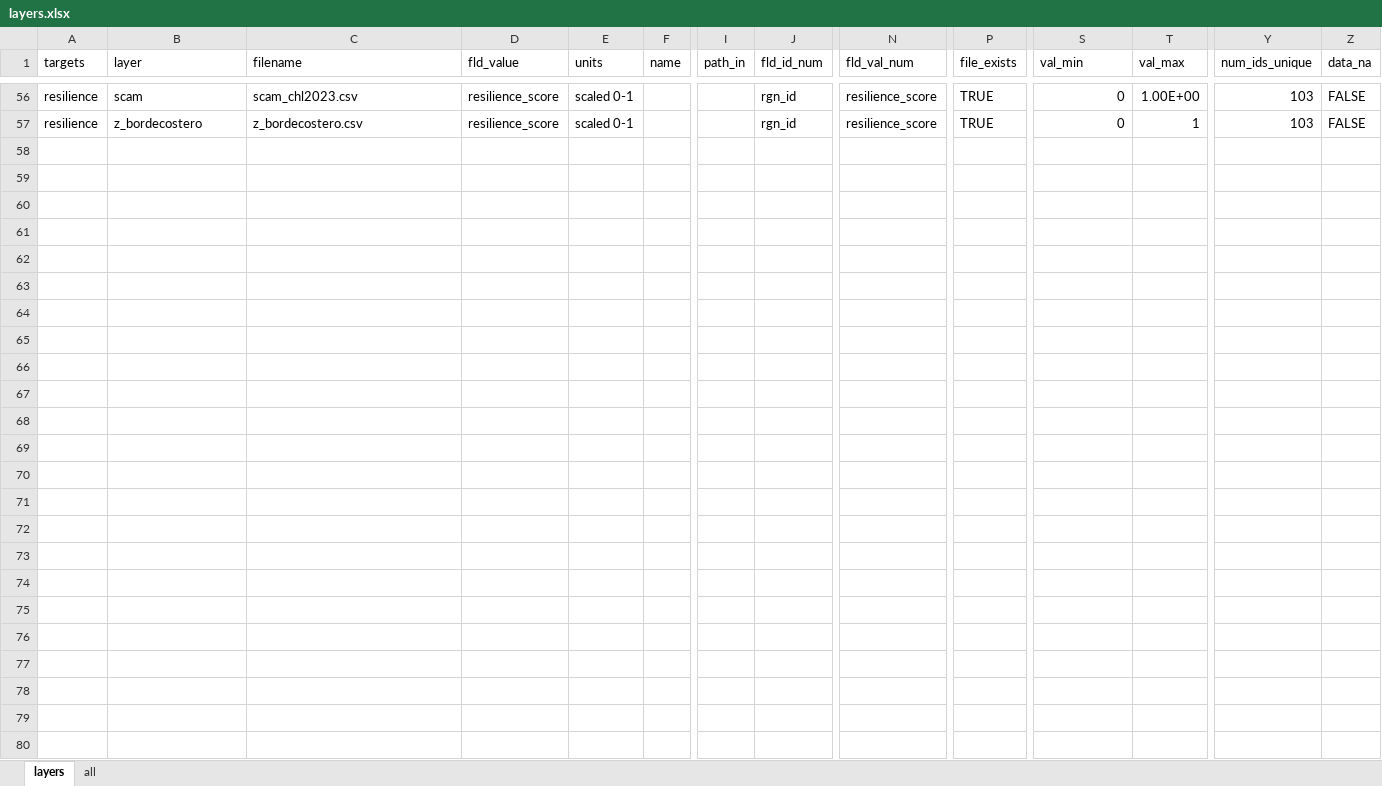
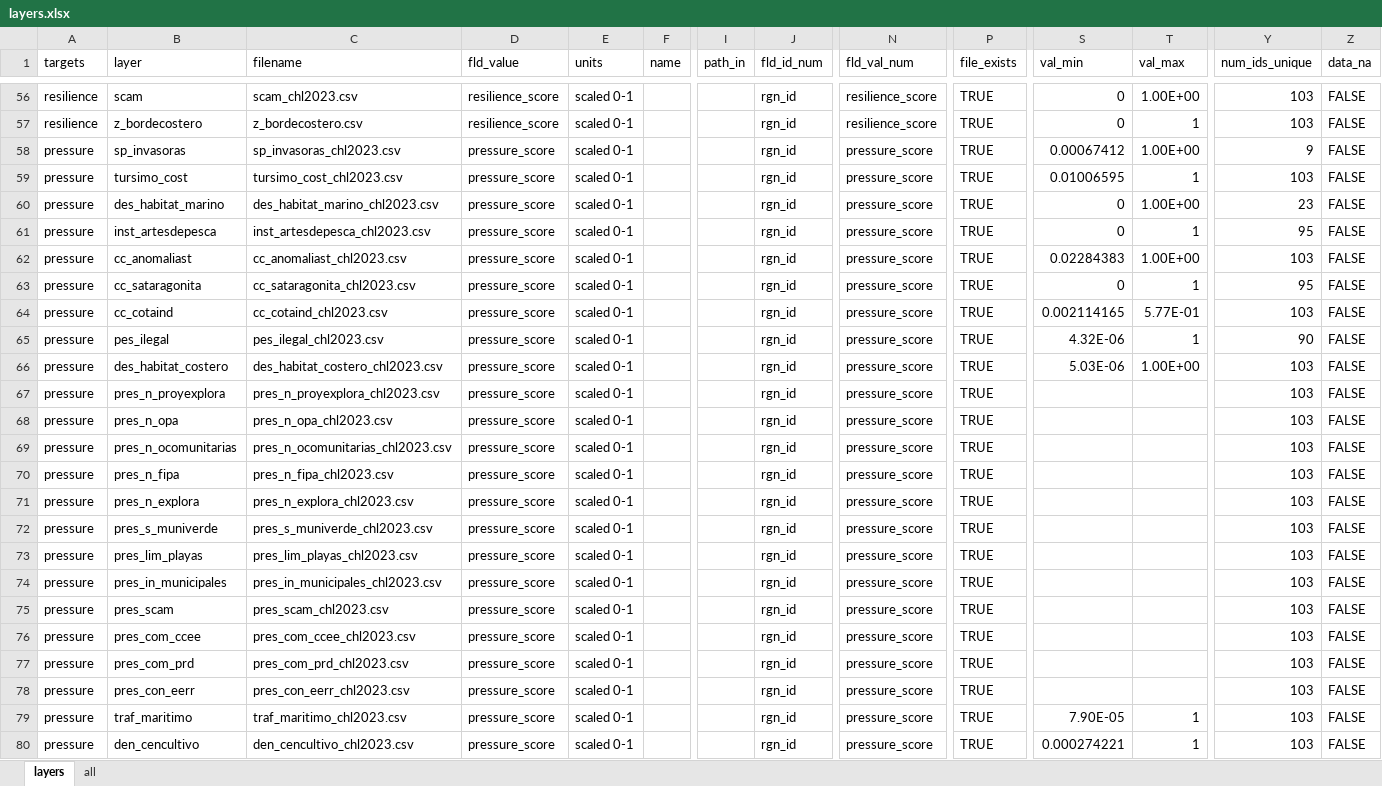
Before and after one commit to idsochile/chl, an Excel workbook: comunas/layers.xlsx, sheet layers, drawn as a sheet; only a part is shown, gaps mark what is left out; values as stored, in another font and other column widths than the file's, no borders; rows hold the shown columns only; the diff covers the shown part only; the diff names each change by its address in the sheet, - before the commit and + after, or states it on an @@ line.

```diff
--- a/comunas/layers.xlsx (sheet layers)
+++ b/comunas/layers.xlsx (sheet layers)
+row 58: pressure | sp_invasoras | sp_invasoras_chl2023.csv | pressure_score | scaled 0-1 |  |  | rgn_id | pressure_score | TRUE | 0.00067412 | 1.00E+00 | 9 | FALSE
+row 59: pressure | tursimo_cost | tursimo_cost_chl2023.csv | pressure_score | scaled 0-1 |  |  | rgn_id | pressure_score | TRUE | 0.01006595 | 1 | 103 | FALSE
+row 60: pressure | des_habitat_marino | des_habitat_marino_chl2023.csv | pressure_score | scaled 0-1 |  |  | rgn_id | pressure_score | TRUE | 0 | 1.00E+00 | 23 | FALSE
+row 61: pressure | inst_artesdepesca | inst_artesdepesca_chl2023.csv | pressure_score | scaled 0-1 |  |  | rgn_id | pressure_score | TRUE | 0 | 1 | 95 | FALSE
+row 62: pressure | cc_anomaliast | cc_anomaliast_chl2023.csv | pressure_score | scaled 0-1 |  |  | rgn_id | pressure_score | TRUE | 0.02284383 | 1.00E+00 | 103 | FALSE
+row 63: pressure | cc_sataragonita | cc_sataragonita_chl2023.csv | pressure_score | scaled 0-1 |  |  | rgn_id | pressure_score | TRUE | 0 | 1 | 95 | FALSE
+row 64: pressure | cc_cotaind | cc_cotaind_chl2023.csv | pressure_score | scaled 0-1 |  |  | rgn_id | pressure_score | TRUE | 0.002114165 | 5.77E-01 | 103 | FALSE
+row 65: pressure | pes_ilegal | pes_ilegal_chl2023.csv | pressure_score | scaled 0-1 |  |  | rgn_id | pressure_score | TRUE | 4.32E-06 | 1 | 90 | FALSE
+row 66: pressure | des_habitat_costero | des_habitat_costero_chl2023.csv | pressure_score | scaled 0-1 |  |  | rgn_id | pressure_score | TRUE | 5.03E-06 | 1.00E+00 | 103 | FALSE
+row 67: pressure | pres_n_proyexplora | pres_n_proyexplora_chl2023.csv | pressure_score | scaled 0-1 |  |  | rgn_id | pressure_score | TRUE |  |  | 103 | FALSE
+row 68: pressure | pres_n_opa | pres_n_opa_chl2023.csv | pressure_score | scaled 0-1 |  |  | rgn_id | pressure_score | TRUE |  |  | 103 | FALSE
+row 69: pressure | pres_n_ocomunitarias | pres_n_ocomunitarias_chl2023.csv | pressure_score | scaled 0-1 |  |  | rgn_id | pressure_score | TRUE |  |  | 103 | FALSE
+row 70: pressure | pres_n_fipa | pres_n_fipa_chl2023.csv | pressure_score | scaled 0-1 |  |  | rgn_id | pressure_score | TRUE |  |  | 103 | FALSE
+row 71: pressure | pres_n_explora | pres_n_explora_chl2023.csv | pressure_score | scaled 0-1 |  |  | rgn_id | pressure_score | TRUE |  |  | 103 | FALSE
+row 72: pressure | pres_s_muniverde | pres_s_muniverde_chl2023.csv | pressure_score | scaled 0-1 |  |  | rgn_id | pressure_score | TRUE |  |  | 103 | FALSE
+row 73: pressure | pres_lim_playas | pres_lim_playas_chl2023.csv | pressure_score | scaled 0-1 |  |  | rgn_id | pressure_score | TRUE |  |  | 103 | FALSE
+row 74: pressure | pres_in_municipales | pres_in_municipales_chl2023.csv | pressure_score | scaled 0-1 |  |  | rgn_id | pressure_score | TRUE |  |  | 103 | FALSE
+row 75: pressure | pres_scam | pres_scam_chl2023.csv | pressure_score | scaled 0-1 |  |  | rgn_id | pressure_score | TRUE |  |  | 103 | FALSE
+row 76: pressure | pres_com_ccee | pres_com_ccee_chl2023.csv | pressure_score | scaled 0-1 |  |  | rgn_id | pressure_score | TRUE |  |  | 103 | FALSE
+row 77: pressure | pres_com_prd | pres_com_prd_chl2023.csv | pressure_score | scaled 0-1 |  |  | rgn_id | pressure_score | TRUE |  |  | 103 | FALSE
+row 78: pressure | pres_con_eerr | pres_con_eerr_chl2023.csv | pressure_score | scaled 0-1 |  |  | rgn_id | pressure_score | TRUE |  |  | 103 | FALSE
+row 79: pressure | traf_maritimo | traf_maritimo_chl2023.csv | pressure_score | scaled 0-1 |  |  | rgn_id | pressure_score | TRUE | 7.90E-05 | 1 | 103 | FALSE
+row 80: pressure | den_cencultivo | den_cencultivo_chl2023.csv | pressure_score | scaled 0-1 |  |  | rgn_id | pressure_score | TRUE | 0.000274221 | 1 | 103 | FALSE
```
Also changed, not shown: 6 edited cells elsewhere in this sheet, 13 other files.
